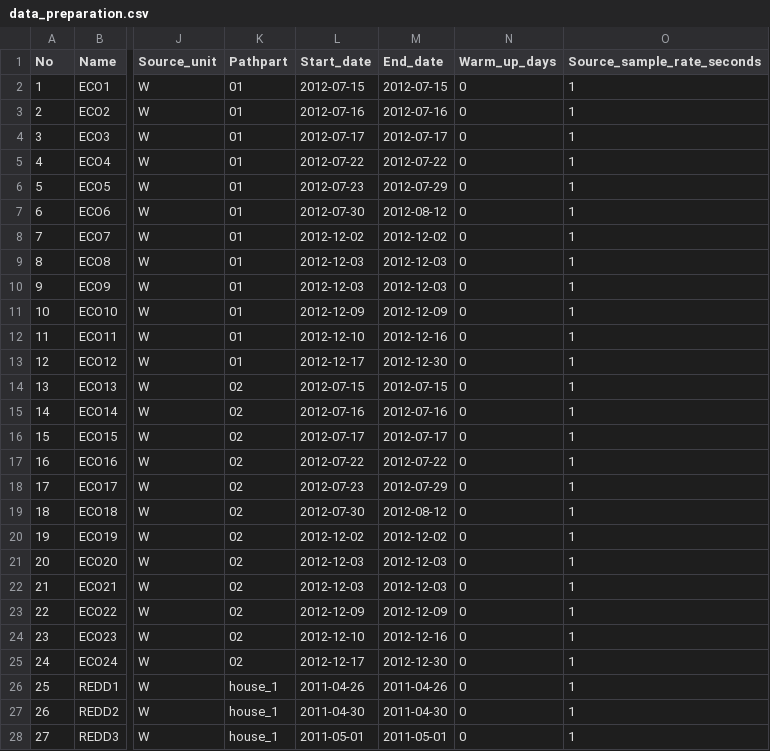
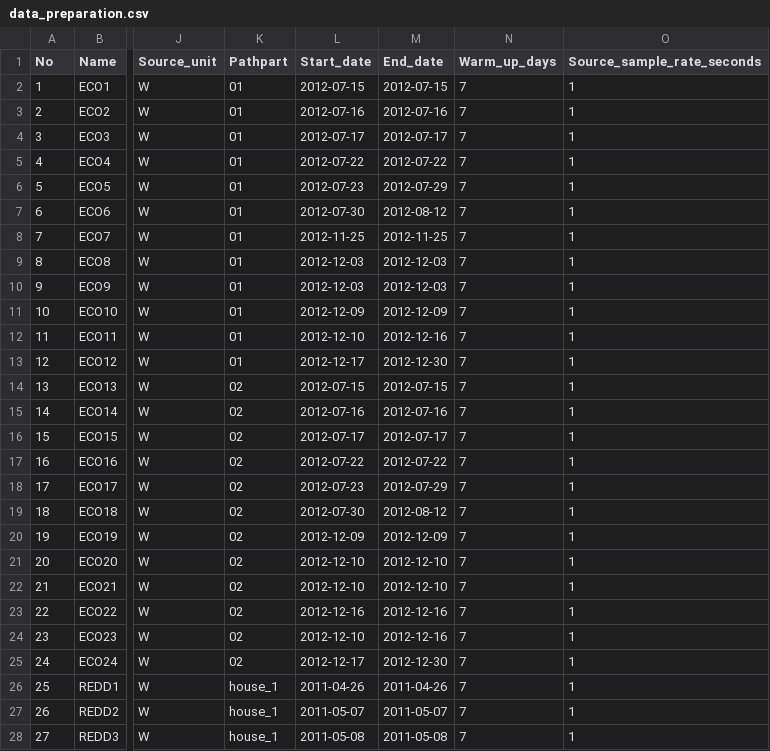
Before and after one commit to Arzik1987/SaP, a CSV file: data_preparation.csv, drawn as a sheet; only a part is shown, gaps mark what is left out; the diff covers the shown part only; the diff names each change by its address in the sheet, - before the commit and + after, or states it on an @@ line.

Commit message:
changed data preparation

```diff
--- a/data_preparation.csv
+++ b/data_preparation.csv
-N2:N28 (Warm_up_days): 0
+N2:N28 (Warm_up_days): 7
-L8 (Start_date): 2012-12-02
+L8 (Start_date): 2012-11-25
-M8 (End_date): 2012-12-02
+M8 (End_date): 2012-11-25
-L20 (Start_date): 2012-12-02
+L20 (Start_date): 2012-12-09
-M20 (End_date): 2012-12-02
+M20 (End_date): 2012-12-09
-L21:L22 (Start_date): 2012-12-03
+L21:L22 (Start_date): 2012-12-10
-M21:M22 (End_date): 2012-12-03
+M21:M22 (End_date): 2012-12-10
-L23 (Start_date): 2012-12-09
+L23 (Start_date): 2012-12-16
-M23 (End_date): 2012-12-09
+M23 (End_date): 2012-12-16
-L27 (Start_date): 2011-04-30
+L27 (Start_date): 2011-05-07
-M27 (End_date): 2011-04-30
+M27 (End_date): 2011-05-07
-L28 (Start_date): 2011-05-01
+L28 (Start_date): 2011-05-08
-M28 (End_date): 2011-05-01
+M28 (End_date): 2011-05-08
```
Also changed, not shown: 11 edited cells elsewhere in this file, 2 other files.
